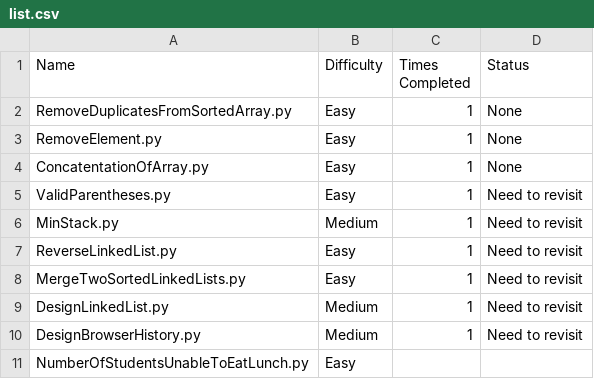
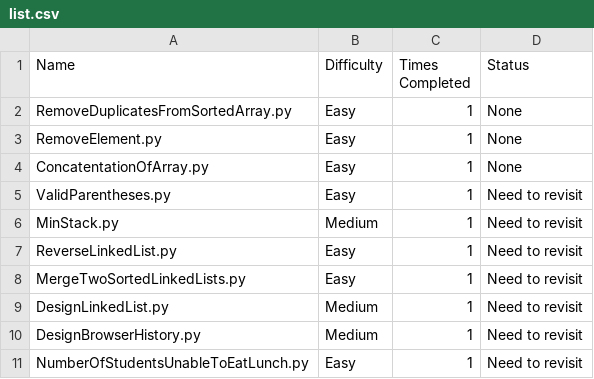
Before and after one commit to harrisonthayer04/neetcode, a CSV file: list.csv, drawn as a sheet.

Commit message:
fixed csv

```diff
--- a/list.csv
+++ b/list.csv
@@ -10,2 +10,2 @@ DesignLinkedList.py, Medium, 1, Need to revisit
 DesignBrowserHistory.py, Medium, 1, Need to revisit
-NumberOfStudentsUnableToEatLunch.py, Easy,
+NumberOfStudentsUnableToEatLunch.py, Easy, 1, Need to revisit
```
